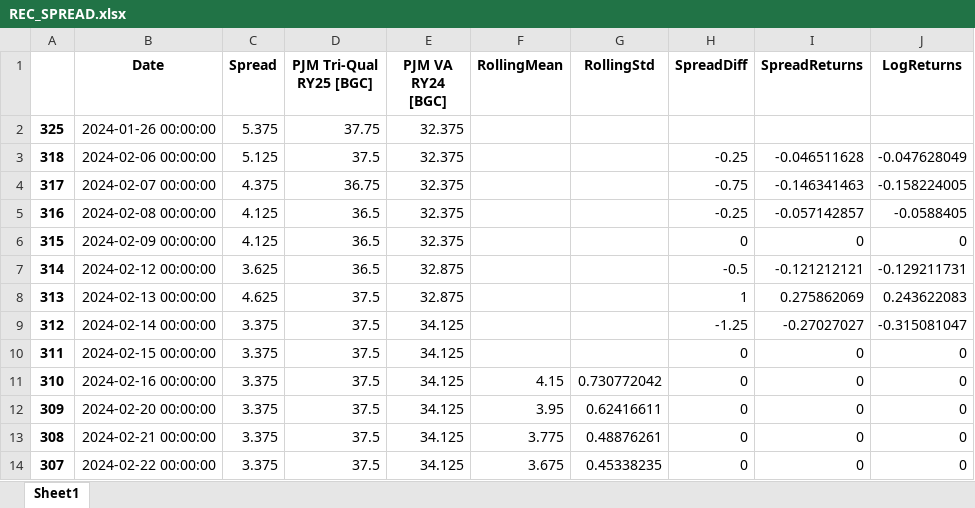
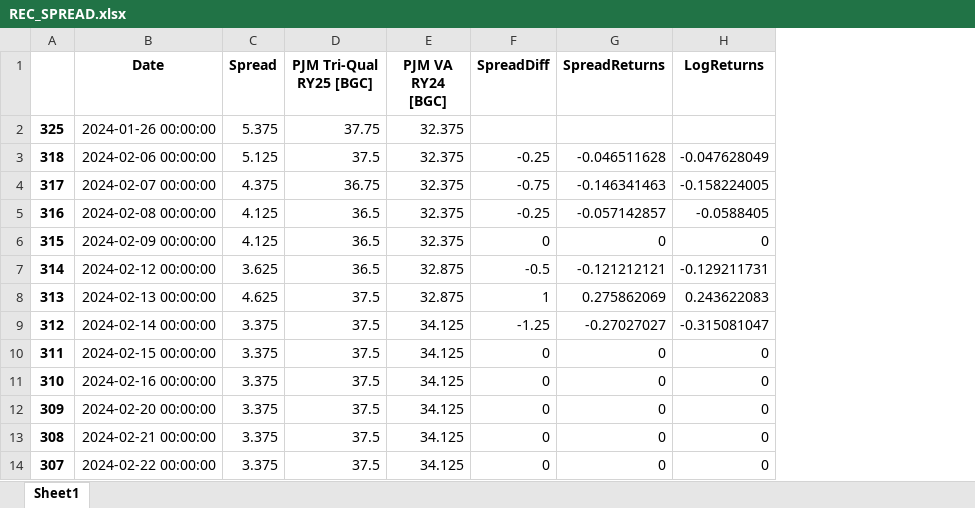
Before and after one commit to KimYoungMuri/rec-spread-analysis, an Excel workbook: REC_SPREAD.xlsx, sheet Sheet1, drawn as a sheet; only a part is shown; values as stored, in another font and other column widths than the file's, no borders; the diff names each change by its address in the sheet, - before the commit and + after, or states it on an @@ line.

```diff
--- a/REC_SPREAD.xlsx (sheet Sheet1)
+++ b/REC_SPREAD.xlsx (sheet Sheet1)
-column F (RollingMean), rows 11-14: 4.15 | 3.95 | 3.775 | 3.675
-column G (RollingStd), rows 11-14: 0.730772042 | 0.62416611 | 0.48876261 | 0.45338235
```
Also changed, not shown: 1 other file.
